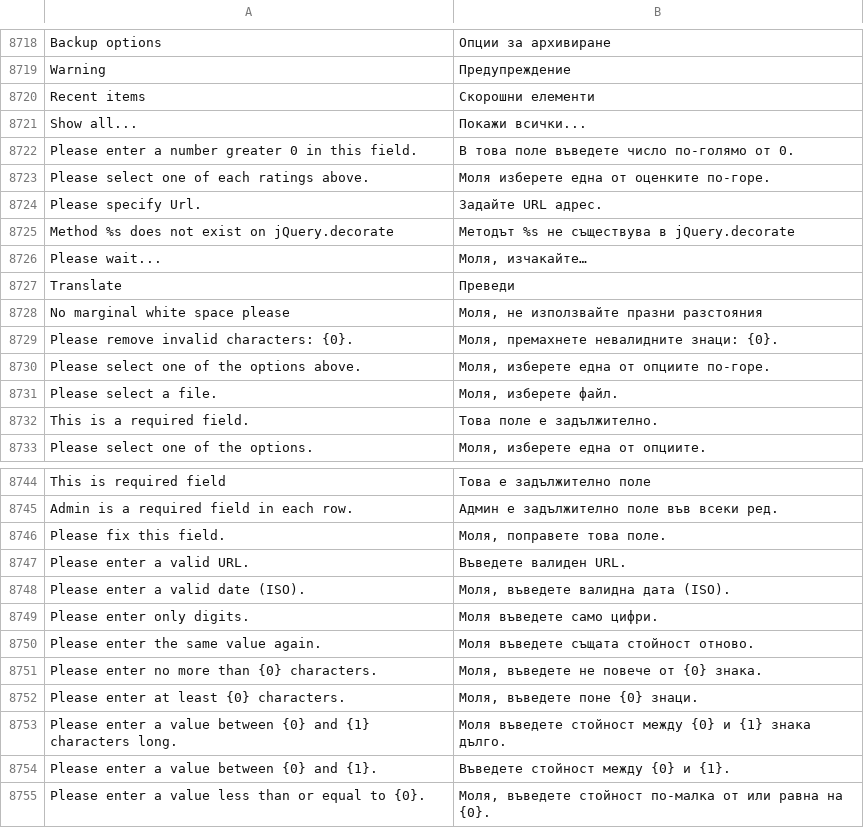
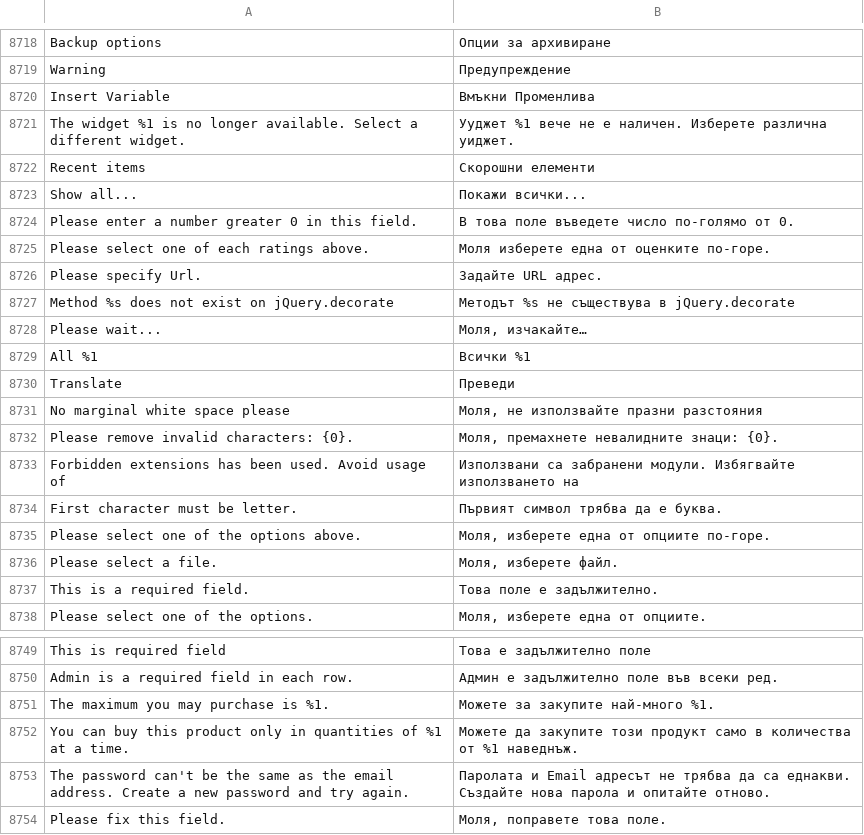
Before and after one commit to magento-l10n/language-bg_BG, a CSV file: bg_BG.csv, drawn as a sheet; only a part is shown, gaps mark what is left out; the shorter side is filled out with more unchanged rows; the diff names each change by its address in the sheet, - before the commit and + after, or states it on an @@ line.

Commit message:
Updating translations from Crowdin.

```diff
--- a/bg_BG.csv
+++ b/bg_BG.csv
+row 8720: Insert Variable | Вмъкни Променлива
+row 8721: The widget %1 is no longer available. Select a different widget. | Ууджет %1 вече не е наличен. Изберете различна уиджет.
+row 8729: All %1 | Всички %1
+row 8733: Forbidden extensions has been used. Avoid usage of | Използвани са забранени модули. Избягвайте използването на
+row 8734: First character must be letter. | Първият символ трябва да е буква.
+row 8751: The maximum you may purchase is %1. | Можете за закупите най-много %1.
+row 8752: You can buy this product only in quantities of %1 at a time. | Можете да закупите този продукт само в количества от %1 наведнъж.
+row 8753: The password can't be the same as the email address. Create a new password and try again. | Паролата и Email адресът не трябва да са еднакви. Създайте нова парола и опитайте отново.
```
Also changed, not shown: 1 other file.
